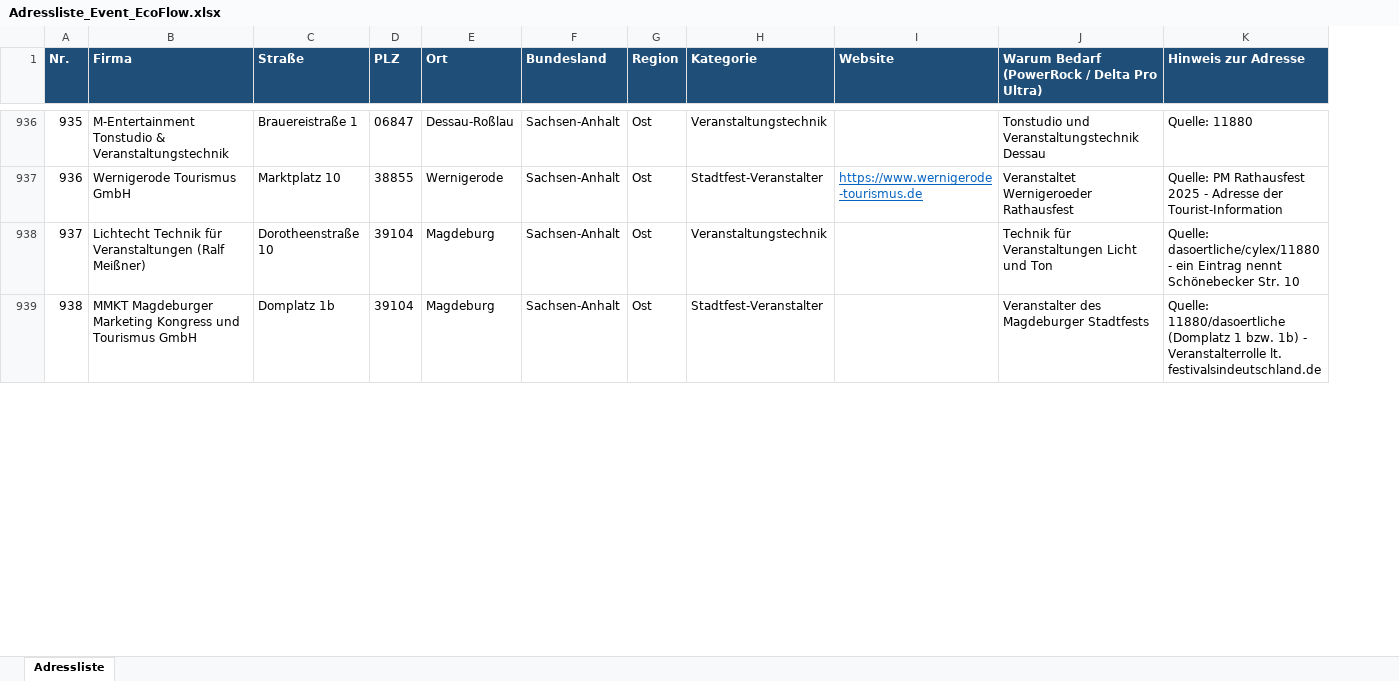
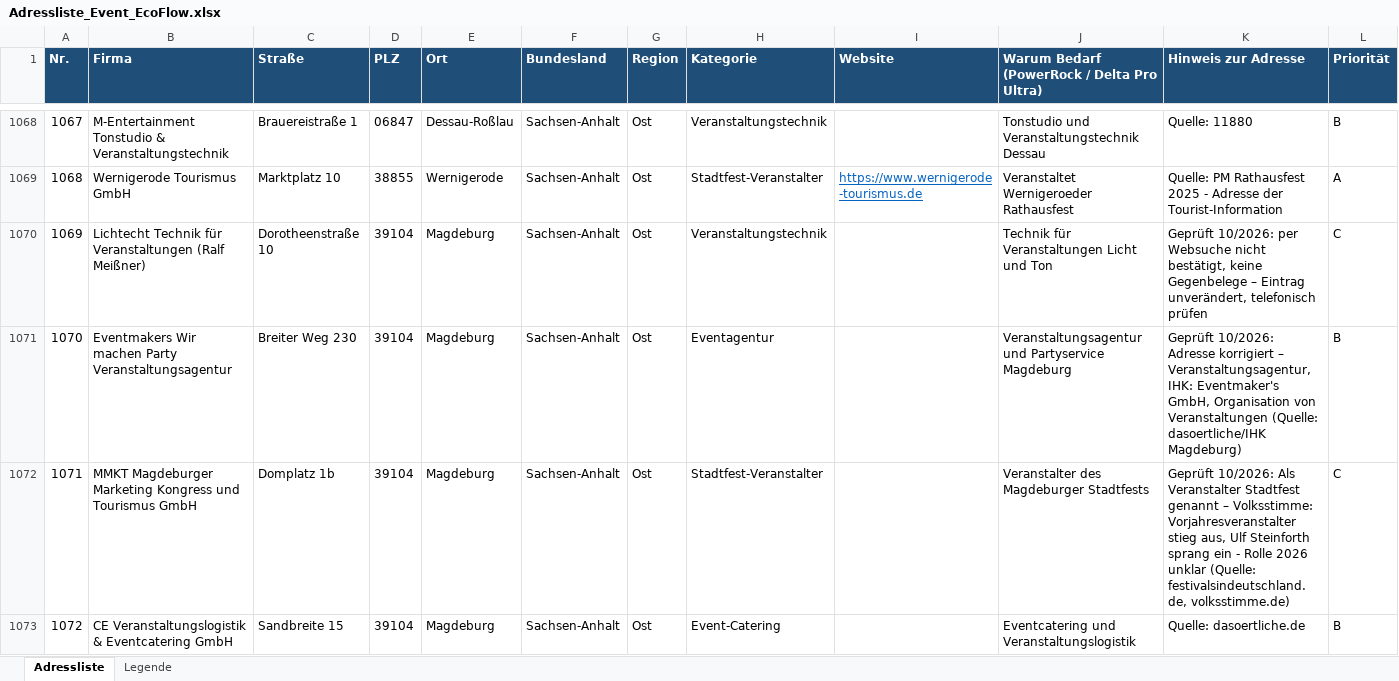
Before and after one commit to pfaeffle-seeger/Michael, an Excel workbook: Adressliste_Event_EcoFlow.xlsx, sheet Adressliste, drawn as a sheet; only a part is shown, gaps mark what is left out; values as stored, in another font and other column widths than the file's, no borders; table styles not drawn; addresses are those after the commit; the diff covers the shown part only; the diff names each change by its address in the sheet, - before the commit and + after, or states it on an @@ line.

```diff
--- a/Adressliste_Event_EcoFlow.xlsx (sheet Adressliste)
+++ b/Adressliste_Event_EcoFlow.xlsx (sheet Adressliste)
+sheet tab: Legende
+column L (Priorität), rows 1068-1070: B | A | C; row 1072: C
@@ column A (Nr.) renumbered from row 6 down @@
-K1070 (Hinweis zur Adresse): Quelle: dasoertliche/cylex/11880 - ein Eintrag nennt Schönebecker Str. 10
+K1070 (Hinweis zur Adresse): Geprüft 10/2026: per Websuche nicht bestätigt, keine Gegenbelege – Eintrag unverändert, telefonisch prüfen
+row 1071: 1070 | Eventmakers Wir machen Party Veranstaltungsagentur | Breiter Weg 230 | 39104 | Magdeburg | Sachsen-Anhalt | Ost | Eventagentur |  | Veranstaltungsagentur und Partyservice Magdeburg | Geprüft 10/2026: Adresse korrigiert – Veranstaltungsagentur, IHK: Eventmaker's GmbH, Organisation von Veranstaltungen (Quelle: dasoertliche/IHK Magdeburg) | B
-K1072 (Hinweis zur Adresse): Quelle: 11880/dasoertliche (Domplatz 1 bzw. 1b) - Veranstalterrolle lt. festivalsindeutschland.de
+K1072 (Hinweis zur Adresse): Geprüft 10/2026: Als Veranstalter Stadtfest genannt – Volksstimme: Vorjahresveranstalter stieg aus, Ulf Steinforth sprang ein - Rolle 2026 unklar (Quelle: festivalsindeutschland.de, volksstimme.de)
+row 1073: 1072 | CE Veranstaltungslogistik & Eventcatering GmbH | Sandbreite 15 | 39104 | Magdeburg | Sachsen-Anhalt | Ost | Event-Catering |  | Eventcatering und Veranstaltungslogistik | Quelle: dasoertliche.de | B
```
Also changed, not shown: 147 added rows, 4 removed rows and 97 edited cells elsewhere in this sheet, 13 other files.
